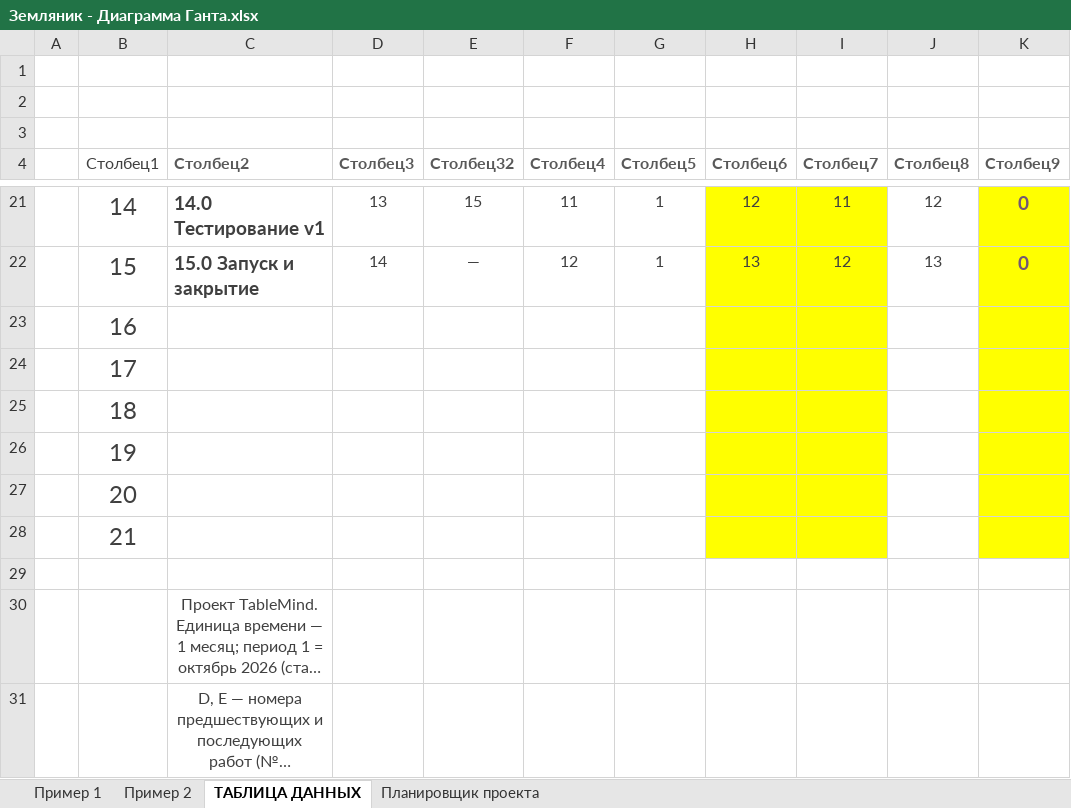
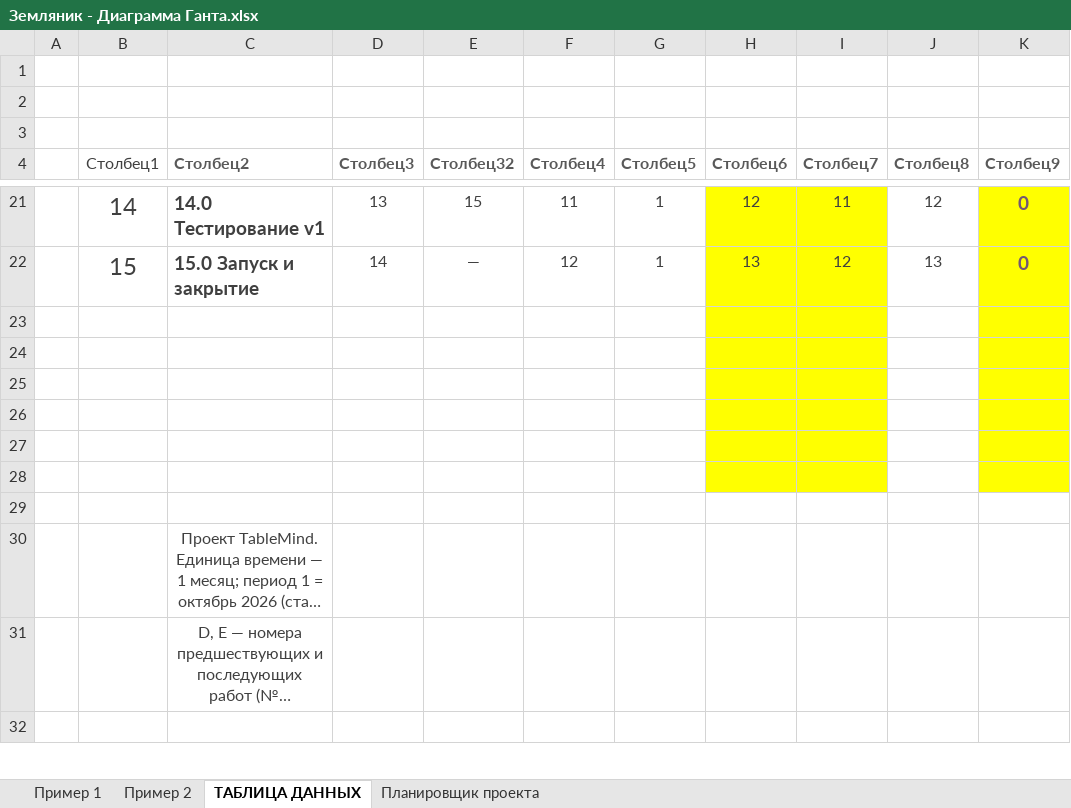
Before and after one commit to Asteliaa/project-management-tablemind, an Excel workbook: pz4/Земляник - Диаграмма Ганта.xlsx, sheet ТАБЛИЦА ДАННЫХ, drawn as a sheet; only a part is shown, gaps mark what is left out; the shorter side is filled out with more unchanged rows; long unchanged cells end in …; values as stored, in another font and other column widths than the file's, no borders; table styles not drawn; the diff names each change by its address in the sheet, - before the commit and + after, or states it on an @@ line.

```diff
--- a/pz4/Земляник - Диаграмма Ганта.xlsx (sheet ТАБЛИЦА ДАННЫХ)
+++ b/pz4/Земляник - Диаграмма Ганта.xlsx (sheet ТАБЛИЦА ДАННЫХ)
-B23 (Столбец1): 16
+B23 (Столбец1): (empty)
-B24 (Столбец1): 17
+B24 (Столбец1): (empty)
-B25 (Столбец1): 18
+B25 (Столбец1): (empty)
-B26 (Столбец1): 19
+B26 (Столбец1): (empty)
-B27 (Столбец1): 20
+B27 (Столбец1): (empty)
-B28 (Столбец1): 21
+B28 (Столбец1): (empty)
```
Also changed, not shown: appendix/ПЗ4_Приложение_расчёты_WBS_PERT_CPM_TableMind.xlsx, appendix/Риски_приложение_реестр_TableMind.xlsx, 8 other files.
